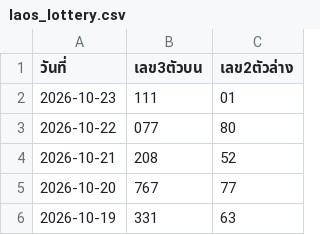
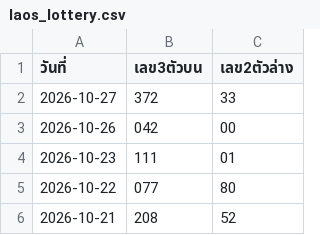
Before and after one commit to suksanhankutlo-stack/Lottery-Information, a CSV file: laos_lottery.csv, drawn as a sheet; only a part is shown; the shorter side is filled out with more unchanged rows.

Commit message:
Add new lottery results for October 2026

```diff
--- a/laos_lottery.csv
+++ b/laos_lottery.csv
@@ -1,2 +1,4 @@
 วันที่,เลข3ตัวบน,เลข2ตัวล่าง
+2026-10-27,372,33
+2026-10-26,042,00
 2026-10-23,111,01
```
